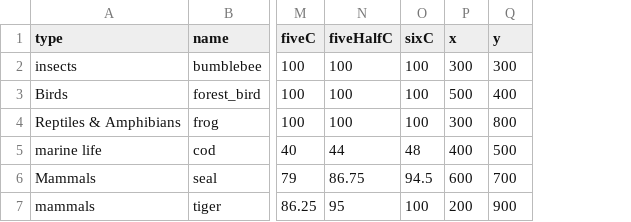
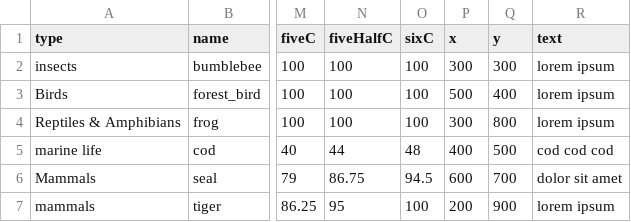
Before and after one commit to COHL7500/cdv-2023-project, a CSV file: dataset.csv, drawn as a sheet; only a part is shown, gaps mark what is left out; the diff names each change by its address in the sheet, - before the commit and + after, or states it on an @@ line.

```diff
--- a/dataset.csv
+++ b/dataset.csv
+column R (text), rows 2-7: lorem ipsum | lorem ipsum | lorem ipsum | cod cod cod | dolor sit amet | lorem ipsum
```
Also changed, not shown: 7 other files.
